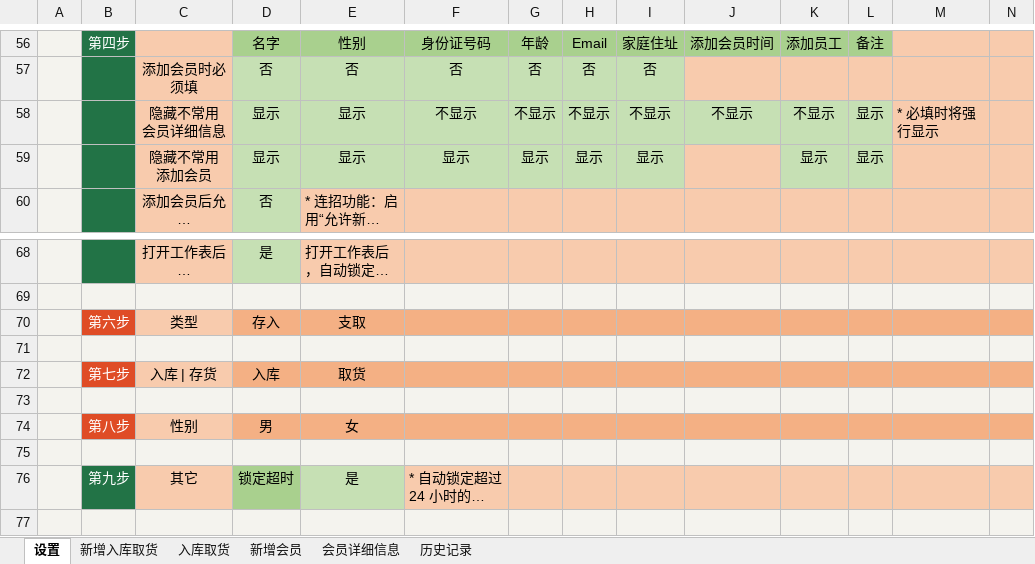
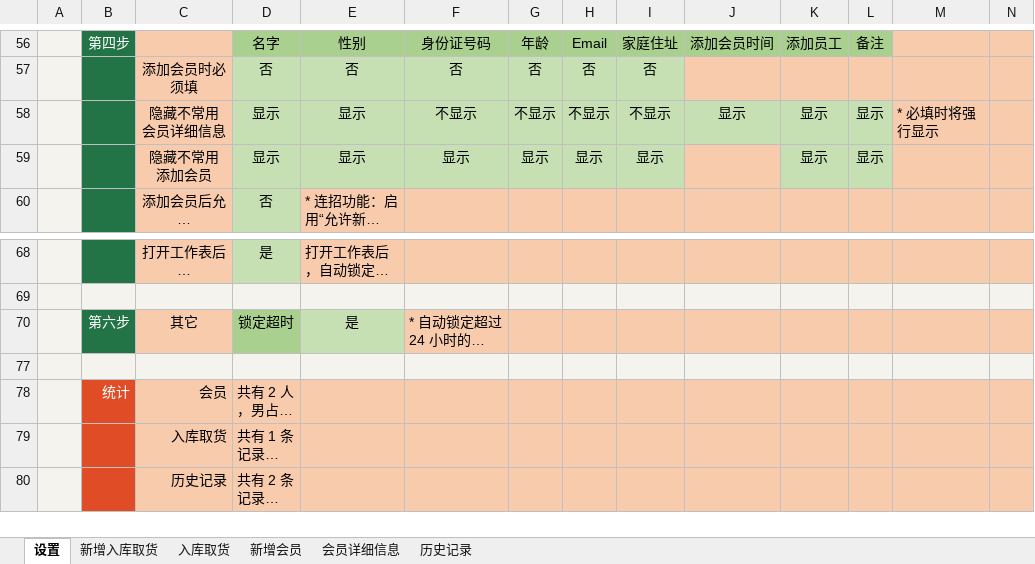
Before and after one commit to ilikeyi/Office, an Excel workbook: Download/Storage/Yi.Storage.zh-CN.xlsm, sheet 设置, drawn as a sheet; only a part is shown, gaps mark what is left out; the shorter side is filled out with more unchanged rows; long unchanged cells end in …; values as stored, in another font and other column widths than the file's, no borders; charts and pictures and conditional formats and table styles not drawn; removed rows and columns are numbered as before the commit, all else as after; rows hold the shown columns only; the diff names each change by its address in the sheet, - before the commit and + after, or states it on an @@ line.

```diff
--- a/Download/Storage/Yi.Storage.zh-CN.xlsm (sheet 设置)
+++ b/Download/Storage/Yi.Storage.zh-CN.xlsm (sheet 设置)
-J58: 不显示
+J58: 显示
-K58: 不显示
+K58: 显示
-row 70:  | 第六步 | 类型 | 存入 | 支取
-row 71: (empty)
-row 72:  | 第七步 | 入库 | 存货 | 入库 | 取货
-row 73: (empty)
-row 74:  | 第八步 | 性别 | 男 | 女
-row 75: (empty)
-B70: 第九步
+B70: 第六步
```
Also changed, not shown: sheet 会员详细信息, sheet 历史记录, sheet 入库取货, Download/Storage/Yi.Storage.en-US.xlsm, Download/Storage/Yi.Storage.zh-TW.xlsm.
